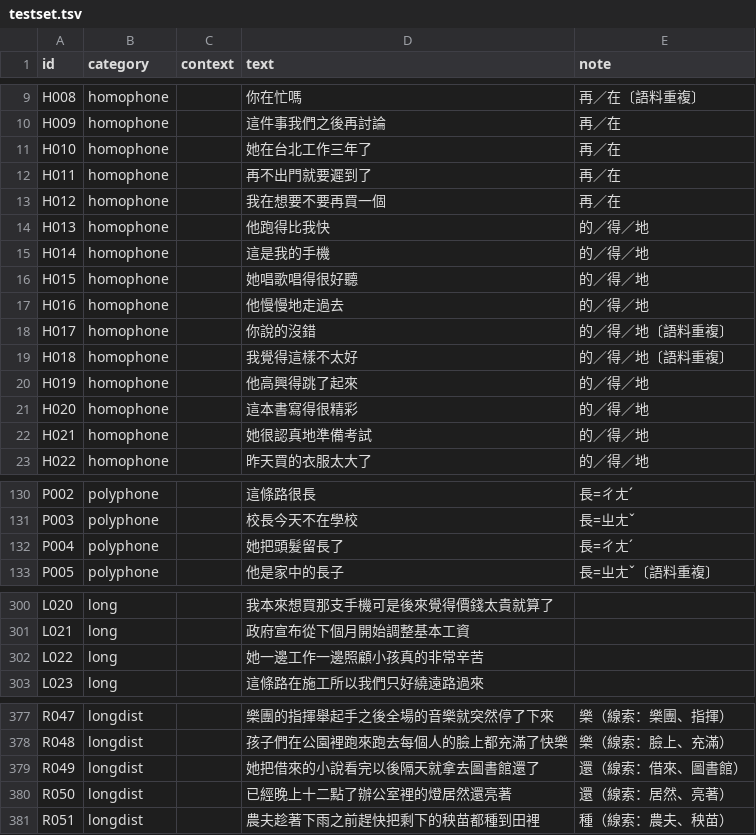
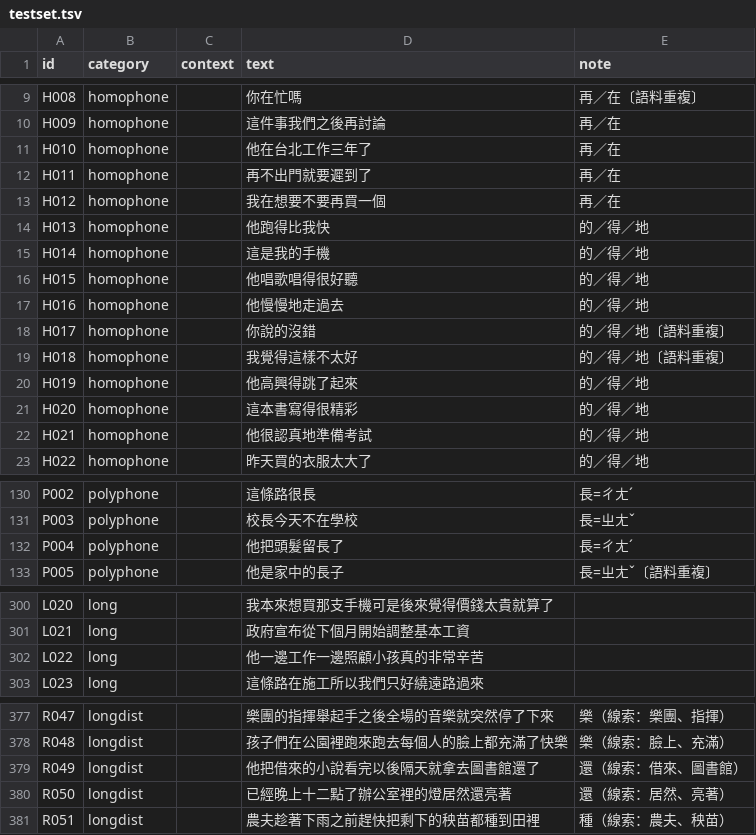
Before and after one commit to aqua0801/bopogram, a TSV file: eval/testset/testset.tsv, drawn as a sheet; only a part is shown, gaps mark what is left out.

```diff
--- a/eval/testset/testset.tsv
+++ b/eval/testset/testset.tsv
@@ -10,3 +10,3 @@ H008	homophone		你在忙嗎	再／在〔語料重複〕
 H009	homophone		這件事我們之後再討論	再／在
-H010	homophone		她在台北工作三年了	再／在
+H010	homophone		他在台北工作三年了	再／在
 H011	homophone		再不出門就要遲到了	再／在
@@ -15,3 +15,3 @@ H013	homophone		他跑得比我快	的／得／地
 H014	homophone		這是我的手機	的／得／地
-H015	homophone		她唱歌唱得很好聽	的／得／地
+H015	homophone		他唱歌唱得很好聽	的／得／地
 H016	homophone		他慢慢地走過去	的／得／地
@@ -21,3 +21,3 @@ H019	homophone		他高興得跳了起來	的／得／地
 H020	homophone		這本書寫得很精彩	的／得／地
-H021	homophone		她很認真地準備考試	的／得／地
+H021	homophone		他很認真地準備考試	的／得／地
 H022	homophone		昨天買的衣服太大了	的／得／地
@@ -131,3 +131,3 @@ P002	polyphone		這條路很長	長=ㄔㄤˊ
 P003	polyphone		校長今天不在學校	長=ㄓㄤˇ
-P004	polyphone		她把頭髮留長了	長=ㄔㄤˊ
+P004	polyphone		他把頭髮留長了	長=ㄔㄤˊ
 P005	polyphone		他是家中的長子	長=ㄓㄤˇ〔語料重複〕
@@ -301,3 +301,3 @@ L020	long		我本來想買那支手機可是後來覺得價錢太貴就算了
 L021	long		政府宣布從下個月開始調整基本工資	
-L022	long		她一邊工作一邊照顧小孩真的非常辛苦	
+L022	long		他一邊工作一邊照顧小孩真的非常辛苦	
 L023	long		這條路在施工所以我們只好繞遠路過來	
@@ -378,3 +378,3 @@ R047	longdist		樂團的指揮舉起手之後全場的音樂就突然停了下
 R048	longdist		孩子們在公園裡跑來跑去每個人的臉上都充滿了快樂	樂（線索：臉上、充滿）
-R049	longdist		她把借來的小說看完以後隔天就拿去圖書館還了	還（線索：借來、圖書館）
+R049	longdist		他把借來的小說看完以後隔天就拿去圖書館還了	還（線索：借來、圖書館）
 R050	longdist		已經晚上十二點了辦公室裡的燈居然還亮著	還（線索：居然、亮著）
```
Also changed, not shown: eval/readings/testset_bopomofo.tsv, 4 other files.
